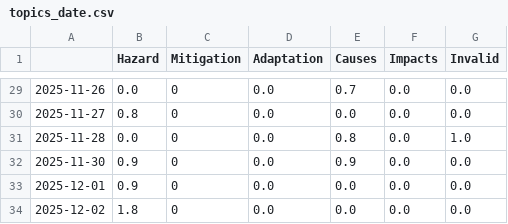
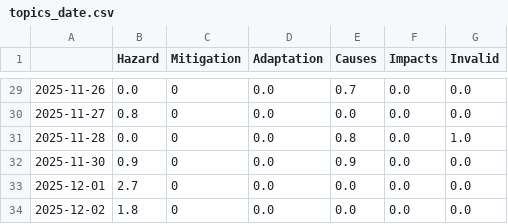
Before and after one commit to JW-news/ColdIsComing, a CSV file: csv/topics_date.csv, drawn as a sheet; only a part is shown, gaps mark what is left out.

```diff
--- a/csv/topics_date.csv
+++ b/csv/topics_date.csv
@@ -32,3 +32,3 @@
 2025-11-30,0.9,0,0.0,0.9,0.0,0.0
-2025-12-01,0.9,0,0.0,0.0,0.0,0.0
+2025-12-01,2.7,0,0.0,0.0,0.0,0.0
 2025-12-02,1.8,0,0.0,0.0,0.0,0.0
```
Also changed, not shown: 8 other files.
